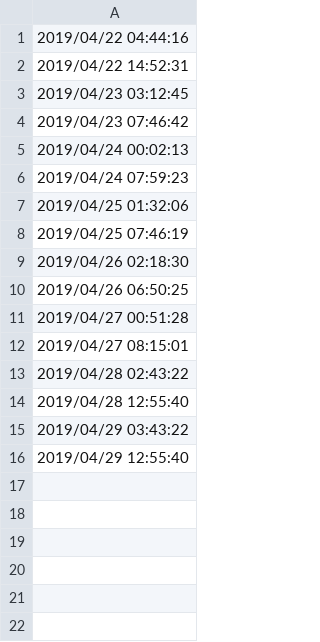
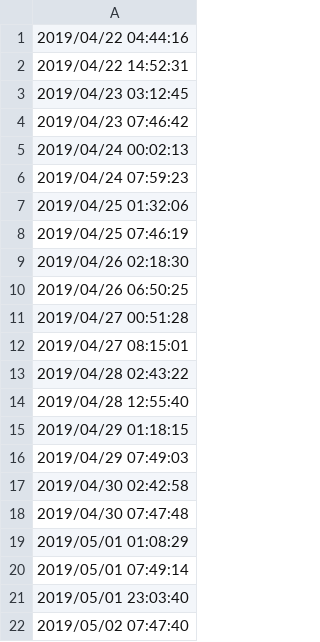
Before and after one commit to michaelzhang608/sleep_schedule, a CSV file: times.csv, drawn as a sheet.

```diff
--- a/times.csv
+++ b/times.csv
@@ -14,3 +14,9 @@
 2019/04/28 12:55:40
-2019/04/29 03:43:22
-2019/04/29 12:55:40
+2019/04/29 01:18:15
+2019/04/29 07:49:03
+2019/04/30 02:42:58
+2019/04/30 07:47:48
+2019/05/01 01:08:29
+2019/05/01 07:49:14
+2019/05/01 23:03:40
+2019/05/02 07:47:40
```
Also changed, not shown: 2 other files.
